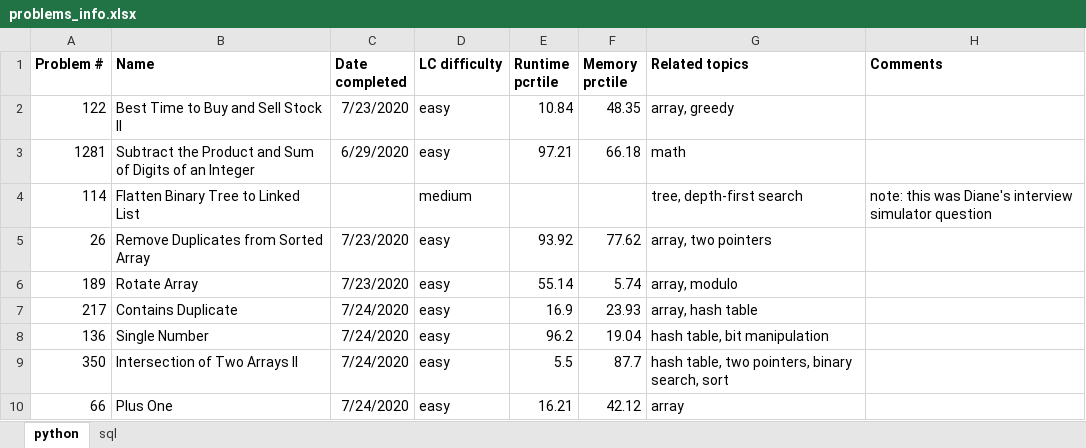
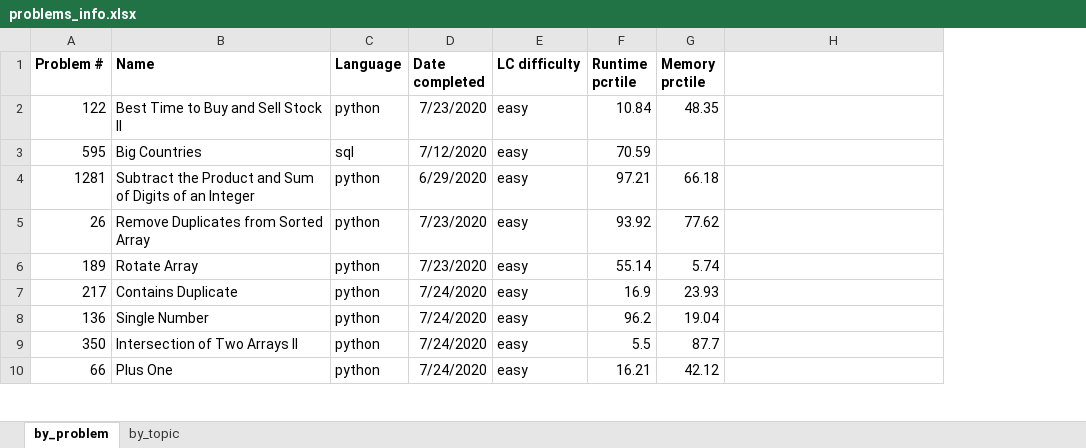
Before and after one commit to EstherRichler/LeetCode, an Excel workbook: problems_info.xlsx, sheet by_problem, drawn as a sheet; only a part is shown; values as stored, in another font and other column widths than the file's, no borders; removed rows and columns are numbered as before the commit, all else as after; the diff covers the shown part only; the diff names each change by its address in the sheet, - before the commit and + after, or states it on an @@ line.

```diff
--- a/problems_info.xlsx (sheet by_problem)
+++ b/problems_info.xlsx (sheet by_problem)
-sheet tab: python
+sheet tab: by_problem
-sheet tab: sql
+sheet tab: by_topic
+column C (Language), row 2: python; rows 4-10: all python
-column G (Related topics), rows 2-3: array, greedy | math; rows 5-10: array, two pointers | array, modulo | array, hash table | hash table, bit manipulation | hash table, two pointers, binary search, sort | array
-H1: Comments
+H1: (empty)
+row 3: 595 | Big Countries | sql | 7/12/2020 | easy | 70.59
@@ row 4 moved to row 50: 114 @@
```
Also changed, not shown: 33 added rows elsewhere in this sheet.
